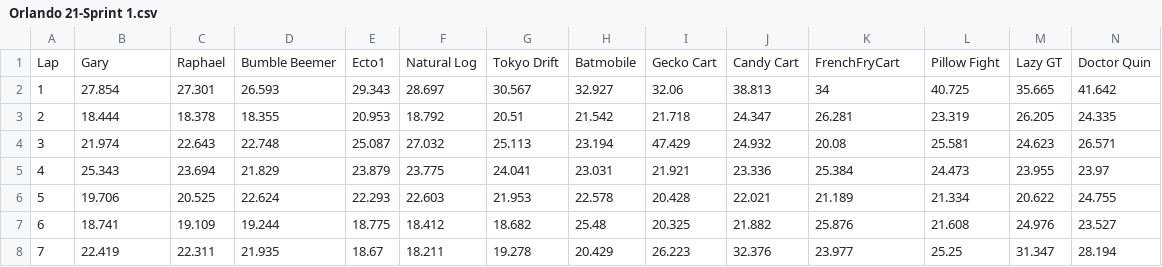
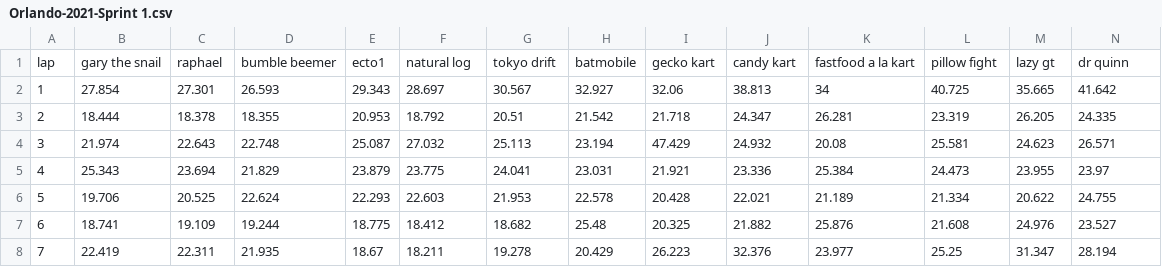
Before and after one commit to zestyzett/kartRaceDB, a CSV file: data/Raw/Orlando-2021-Sprint 1.csv (was data/Raw/Orlando 21-Sprint 1.csv), drawn as a sheet; only a part is shown; removed rows and columns are numbered as before the commit, all else as after; rows hold the shown columns only; the diff names each change by its address in the sheet, - before the commit and + after, or states it on an @@ line.

Commit message:
got the data entered

```diff
--- a/data/Raw/Orlando 21-Sprint 1.csv
+++ b/data/Raw/Orlando-2021-Sprint 1.csv
-row 1: Lap | Gary | Raphael | Bumble Beemer | Ecto1 | Natural Log | Tokyo Drift | Batmobile | Gecko Cart | Candy Cart | FrenchFryCart | Pillow Fight | Lazy GT | Doctor Quin
+row 1: lap | gary the snail | raphael | bumble beemer | ecto1 | natural log | tokyo drift | batmobile | gecko kart | candy kart | fastfood a la kart | pillow fight | lazy gt | dr quinn
```
Also changed, not shown: data/Raw/Orlando-2021-Sprint 2.csv, data/Raw/Orlando-2021-Sprint 3.csv, 36 other files.
